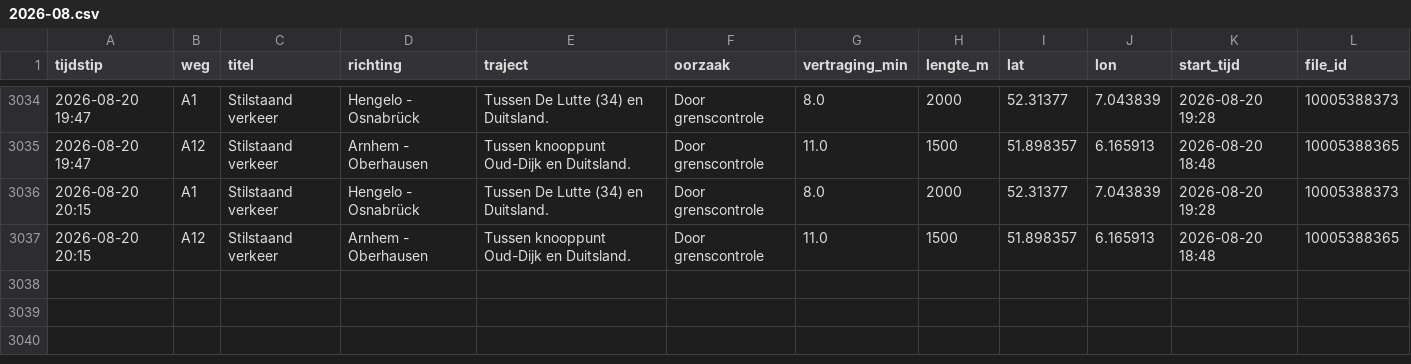
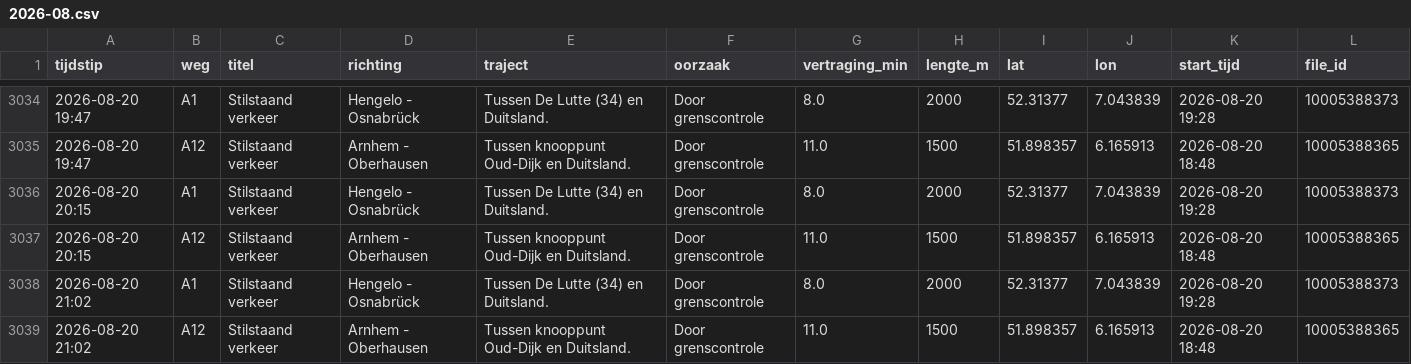
Before and after one commit to YvesW81/test-3, a CSV file: data/files/2026-08.csv, drawn as a sheet; only a part is shown, gaps mark what is left out; the diff names each change by its address in the sheet, - before the commit and + after, or states it on an @@ line.

```diff
--- a/data/files/2026-08.csv
+++ b/data/files/2026-08.csv
+row 3038: 2026-08-20 21:02 | A1 | Stilstaand verkeer | Hengelo - Osnabrück | Tussen De Lutte (34) en Duitsland. | Door grenscontrole | 8.0 | 2000 | 52.31377 | 7.043839 | 2026-08-20 19:28 | 10005388373
+row 3039: 2026-08-20 21:02 | A12 | Stilstaand verkeer | Arnhem - Oberhausen | Tussen knooppunt Oud-Dijk en Duitsland. | Door grenscontrole | 11.0 | 1500 | 51.898357 | 6.165913 | 2026-08-20 18:48 | 10005388365
```
Also changed, not shown: data/totalen.csv.
